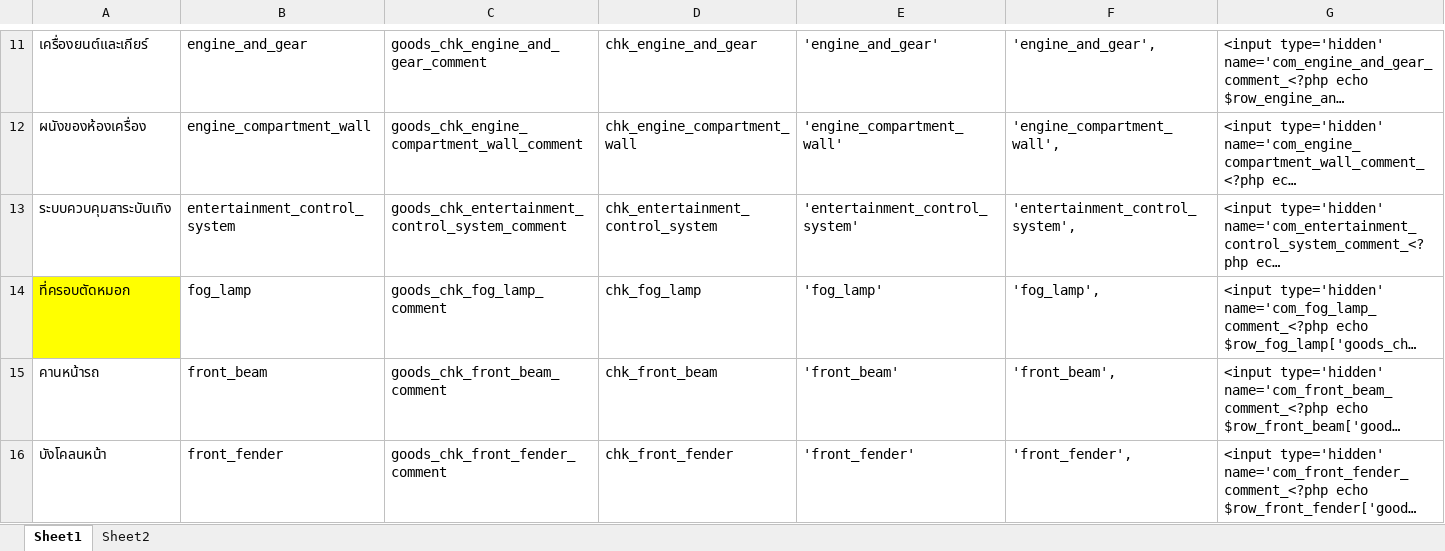
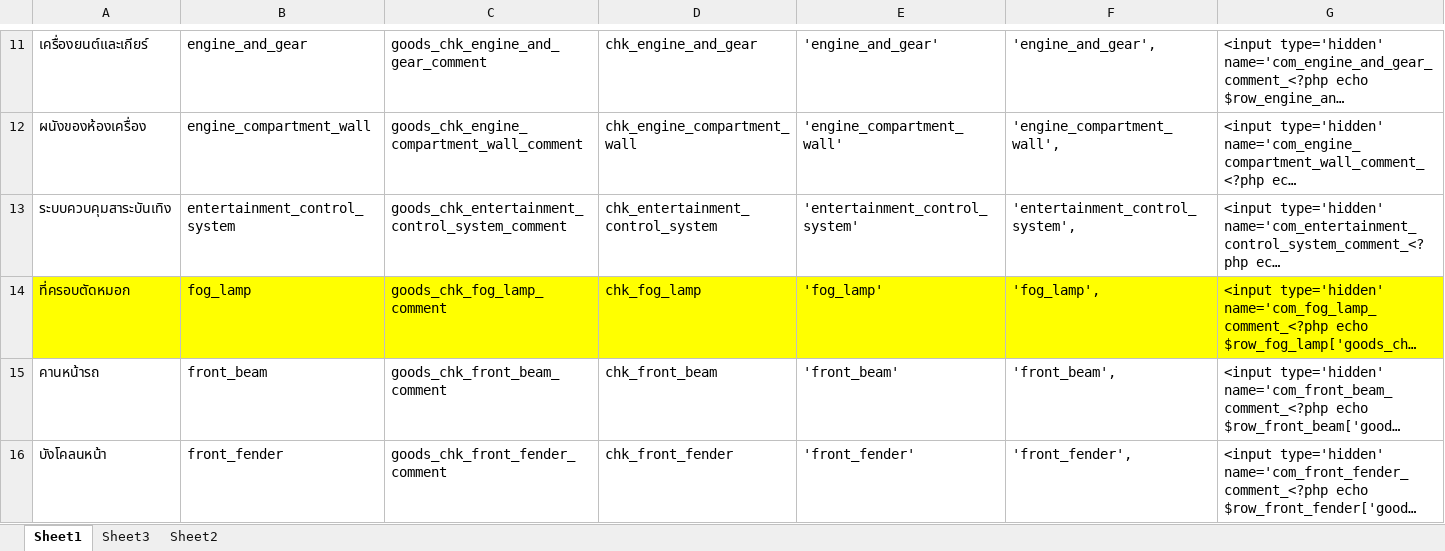
Before and after one commit to devbyanuwat/wecar, an Excel workbook: source/source.xlsx, sheet Sheet1, drawn as a sheet; only a part is shown, gaps mark what is left out; long unchanged cells end in …; values as stored, in another font and other column widths than the file's, no borders; the diff covers the shown part only; the diff names each change by its address in the sheet, - before the commit and + after, or states it on an @@ line.

```diff
--- a/source/source.xlsx (sheet Sheet1)
+++ b/source/source.xlsx (sheet Sheet1)
+sheet tab: Sheet3
-B14:G14 fill: none
+B14:G14 fill: #FFFF00
```
Also changed, not shown: cell formats elsewhere in this sheet, 57 other files.
